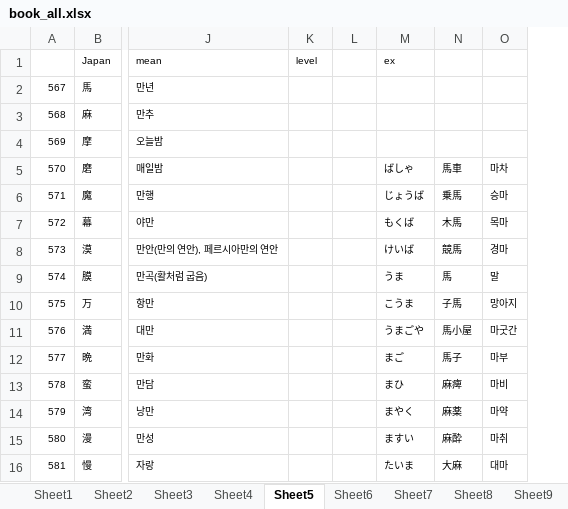
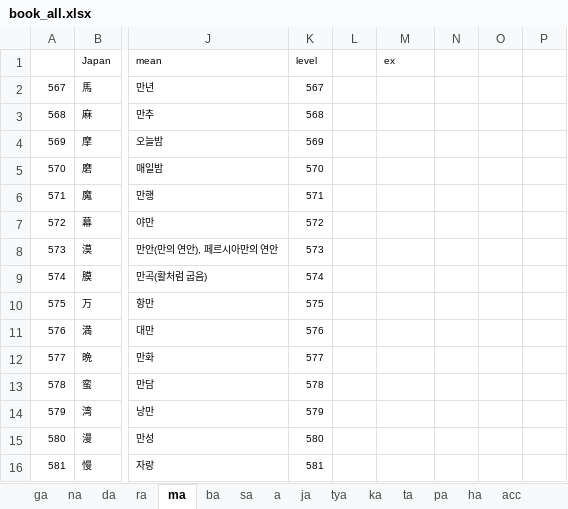
Before and after one commit to wonjongseo/toeic-voca, an Excel workbook: public/book_all.xlsx, sheet ma, drawn as a sheet; only a part is shown, gaps mark what is left out; values as stored, in another font and other column widths than the file's, no borders; removed rows and columns are numbered as before the commit, all else as after; the diff covers the shown part only; the diff names each change by its address in the sheet, - before the commit and + after, or states it on an @@ line.

```diff
--- a/public/book_all.xlsx (sheet ma)
+++ b/public/book_all.xlsx (sheet ma)
-sheet tab: Sheet1
+sheet tab: ga
-sheet tab: Sheet2
+sheet tab: na
-sheet tab: Sheet3
+sheet tab: da
-sheet tab: Sheet4
+sheet tab: ra
-sheet tab: Sheet5
+sheet tab: ma
-sheet tab: Sheet6
+sheet tab: ba
-sheet tab: Sheet7
+sheet tab: sa
-sheet tab: Sheet8
+sheet tab: a
-sheet tab: Sheet9
+sheet tab: ja
+sheet tab: tya
+sheet tab: ka
+sheet tab: ta
+sheet tab: pa
+sheet tab: acc
-column N, rows 5-16: 馬車 | 乗馬 | 木馬 | 競馬 | 馬 | 子馬 | 馬小屋 | 馬子 | 麻痺 | 麻薬 | 麻酔 | 大麻
-column O, rows 5-16: 마차 | 승마 | 목마 | 경마 | 말 | 망아지 | 마굿간 | 마부 | 마비 | 마약 | 마취 | 대마
+column N, empty
+column O, empty
+column P, empty
-K2 (level): (empty)
+K2 (level): 567
-K3 (level): (empty)
+K3 (level): 568
-K4 (level): (empty)
+K4 (level): 569
-K5 (level): (empty)
+K5 (level): 570
-M5 (ex): ばしゃ
+M5 (ex): (empty)
-K6 (level): (empty)
+K6 (level): 571
-M6 (ex): じょうば
+M6 (ex): (empty)
-K7 (level): (empty)
+K7 (level): 572
-M7 (ex): もくば
+M7 (ex): (empty)
-K8 (level): (empty)
+K8 (level): 573
-M8 (ex): けいば
+M8 (ex): (empty)
-K9 (level): (empty)
+K9 (level): 574
-M9 (ex): うま
+M9 (ex): (empty)
-K10 (level): (empty)
+K10 (level): 575
-M10 (ex): こうま
+M10 (ex): (empty)
-K11 (level): (empty)
+K11 (level): 576
-M11 (ex): うまごや
+M11 (ex): (empty)
-K12 (level): (empty)
+K12 (level): 577
-M12 (ex): まご
+M12 (ex): (empty)
-K13 (level): (empty)
+K13 (level): 578
-M13 (ex): まひ
+M13 (ex): (empty)
-K14 (level): (empty)
+K14 (level): 579
-M14 (ex): まやく
+M14 (ex): (empty)
-K15 (level): (empty)
+K15 (level): 580
-M15 (ex): ますい
+M15 (ex): (empty)
-K16 (level): (empty)
+K16 (level): 581
-M16 (ex): たいま
+M16 (ex): (empty)
```
Also changed, not shown: 534 edited cells elsewhere in this sheet, sheet ha, sheet ba, sheet a, sheet ra, sheet sa, sheet ga, other sheet tabs, 2 other files.
